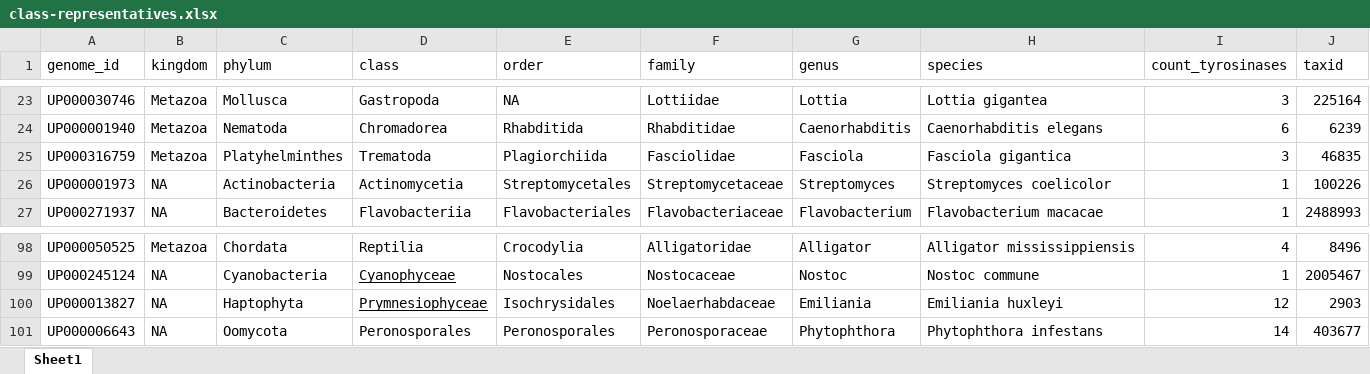
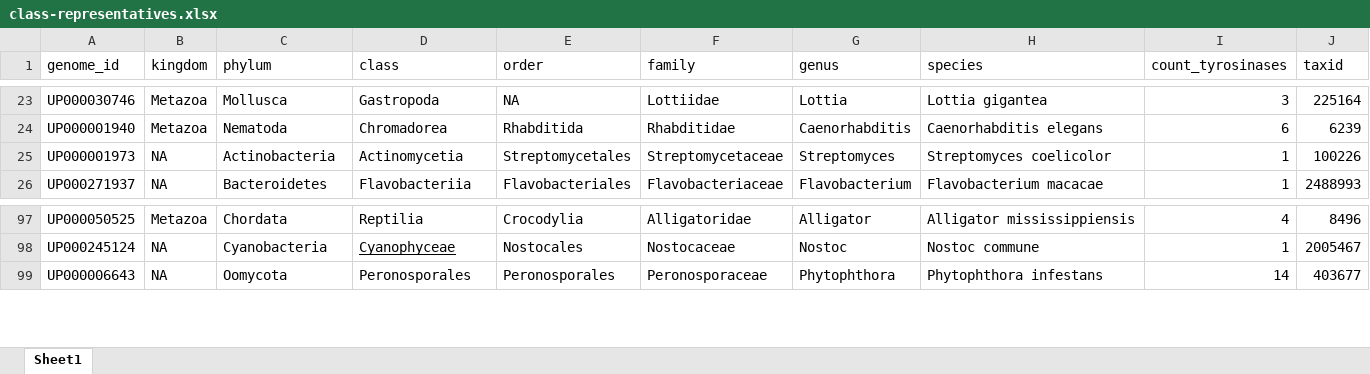
Before and after one commit to idameitil/polyphenol-oxidases, an Excel workbook: data/proteome-tree/class-representatives.xlsx, sheet Sheet1, drawn as a sheet; only a part is shown, gaps mark what is left out; values as stored, in another font and other column widths than the file's, no borders; conditional formats not drawn; rows hold the shown columns only; the diff names each change by its address in the sheet, - before the commit and + after, or states it on an @@ line.

Commit message:
corrections in proteome tree dataset

```diff
--- a/data/proteome-tree/class-representatives.xlsx (sheet Sheet1)
+++ b/data/proteome-tree/class-representatives.xlsx (sheet Sheet1)
-row 25: UP000316759 | Metazoa | Platyhelminthes | Trematoda | Plagiorchiida | Fasciolidae | Fasciola | Fasciola gigantica | 3 | 46835
-row 100: UP000013827 | NA | Haptophyta | Prymnesiophyceae | Isochrysidales | Noelaerhabdaceae | Emiliania | Emiliania huxleyi | 12 | 2903
```
Also changed, not shown: data/proteome-tree/fungal-order-representatives.xlsx, 22 other files.
